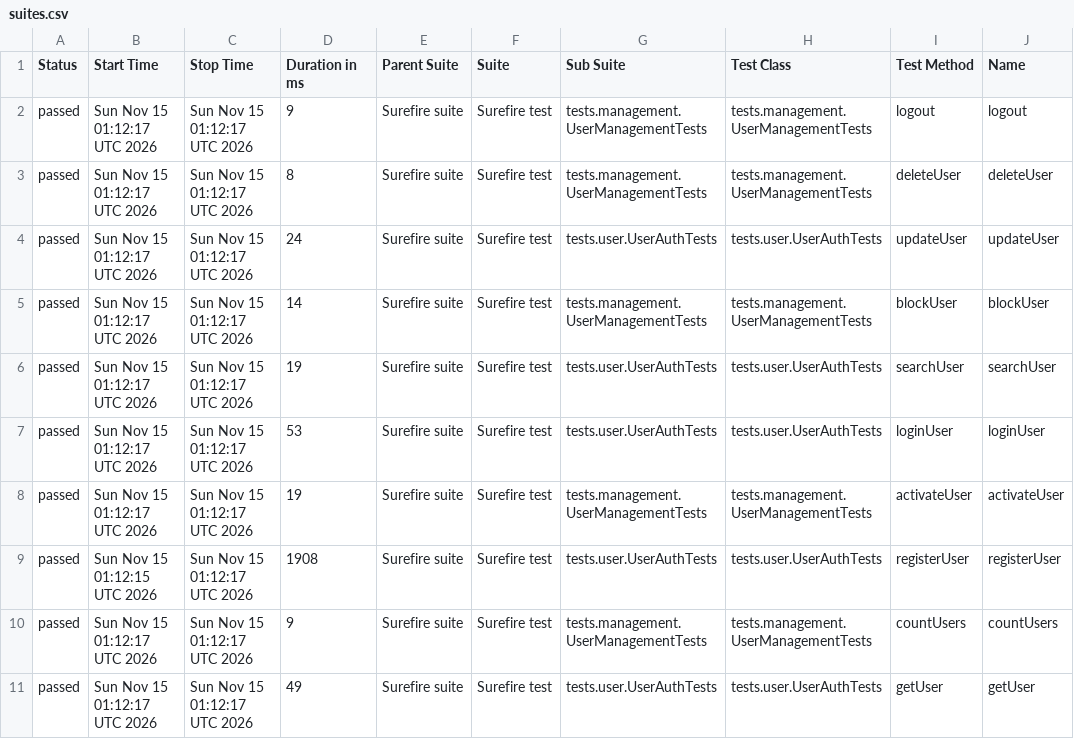
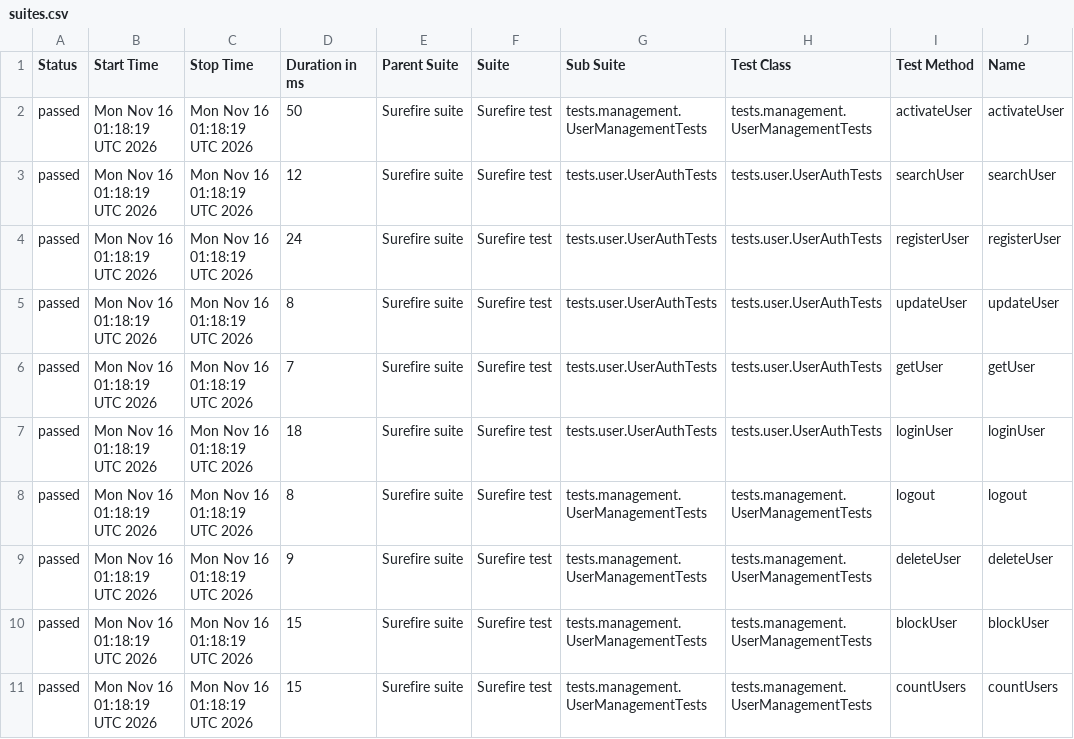
Before and after one commit to Ruturaj0861/user-restAssured, a CSV file: data/suites.csv, drawn as a sheet; only a part is shown; the diff names each change by its address in the sheet, - before the commit and + after, or states it on an @@ line.

```diff
--- a/data/suites.csv
+++ b/data/suites.csv
-B2:B8 (Start Time): Sun Nov 15 01:12:17 UTC 2026
+B2:B8 (Start Time): Mon Nov 16 01:18:19 UTC 2026
-C2:C11 (Stop Time): Sun Nov 15 01:12:17 UTC 2026
+C2:C11 (Stop Time): Mon Nov 16 01:18:19 UTC 2026
-D2 (Duration in ms): 9
+D2 (Duration in ms): 50
-I2 (Test Method): logout
+I2 (Test Method): activateUser
-J2 (Name): logout
+J2 (Name): activateUser
-D3 (Duration in ms): 8
+D3 (Duration in ms): 12
-G3 (Sub Suite): tests.management.UserManagementTests
+G3 (Sub Suite): tests.user.UserAuthTests
-H3 (Test Class): tests.management.UserManagementTests
+H3 (Test Class): tests.user.UserAuthTests
-I3 (Test Method): deleteUser
+I3 (Test Method): searchUser
-J3 (Name): deleteUser
+J3 (Name): searchUser
-I4 (Test Method): updateUser
+I4 (Test Method): registerUser
-J4 (Name): updateUser
+J4 (Name): registerUser
-D5 (Duration in ms): 14
+D5 (Duration in ms): 8
-G5 (Sub Suite): tests.management.UserManagementTests
+G5 (Sub Suite): tests.user.UserAuthTests
-H5 (Test Class): tests.management.UserManagementTests
+H5 (Test Class): tests.user.UserAuthTests
-I5 (Test Method): blockUser
+I5 (Test Method): updateUser
-J5 (Name): blockUser
+J5 (Name): updateUser
-D6 (Duration in ms): 19
+D6 (Duration in ms): 7
-I6 (Test Method): searchUser
+I6 (Test Method): getUser
-J6 (Name): searchUser
+J6 (Name): getUser
-D7 (Duration in ms): 53
+D7 (Duration in ms): 18
-D8 (Duration in ms): 19
+D8 (Duration in ms): 8
-I8 (Test Method): activateUser
+I8 (Test Method): logout
-J8 (Name): activateUser
+J8 (Name): logout
-B9 (Start Time): Sun Nov 15 01:12:15 UTC 2026
+B9 (Start Time): Mon Nov 16 01:18:19 UTC 2026
-D9 (Duration in ms): 1908
+D9 (Duration in ms): 9
-G9 (Sub Suite): tests.user.UserAuthTests
+G9 (Sub Suite): tests.management.UserManagementTests
-H9 (Test Class): tests.user.UserAuthTests
+H9 (Test Class): tests.management.UserManagementTests
-I9 (Test Method): registerUser
+I9 (Test Method): deleteUser
-J9 (Name): registerUser
+J9 (Name): deleteUser
-B10:B11 (Start Time): Sun Nov 15 01:12:17 UTC 2026
+B10:B11 (Start Time): Mon Nov 16 01:18:19 UTC 2026
-D10 (Duration in ms): 9
+D10 (Duration in ms): 15
-I10 (Test Method): countUsers
+I10 (Test Method): blockUser
-J10 (Name): countUsers
+J10 (Name): blockUser
-D11 (Duration in ms): 49
+D11 (Duration in ms): 15
-G11 (Sub Suite): tests.user.UserAuthTests
+G11 (Sub Suite): tests.management.UserManagementTests
-H11 (Test Class): tests.user.UserAuthTests
+H11 (Test Class): tests.management.UserManagementTests
-I11 (Test Method): getUser
+I11 (Test Method): countUsers
-J11 (Name): getUser
+J11 (Name): countUsers
```
Also changed, not shown: 34 other files.
